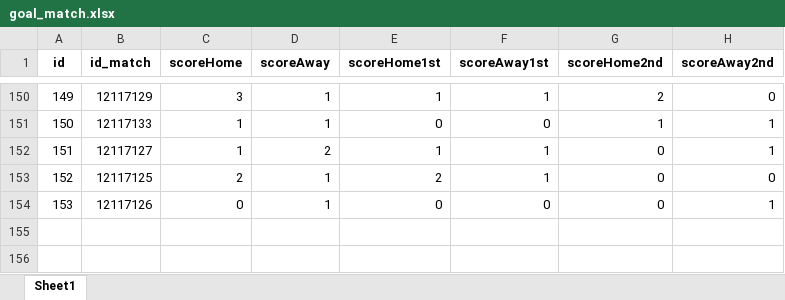
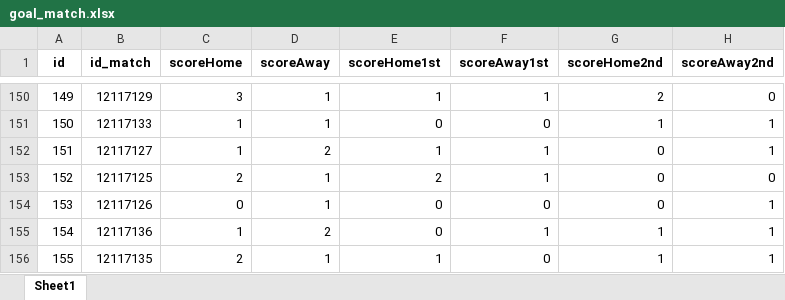
Before and after one commit to pjoao266/sofascoreBR, an Excel workbook: data/goal_match.xlsx, sheet Sheet1, drawn as a sheet; only a part is shown, gaps mark what is left out; values as stored, in another font and other column widths than the file's, no borders; the diff names each change by its address in the sheet, - before the commit and + after, or states it on an @@ line.

```diff
--- a/data/goal_match.xlsx (sheet Sheet1)
+++ b/data/goal_match.xlsx (sheet Sheet1)
+row 155: 154 | 12117136 | 1 | 2 | 0 | 1 | 1 | 1
+row 156: 155 | 12117135 | 2 | 1 | 1 | 0 | 1 | 1
```
Also changed, not shown: data/matches.xlsx, data/player.xlsx, 8 other files.
